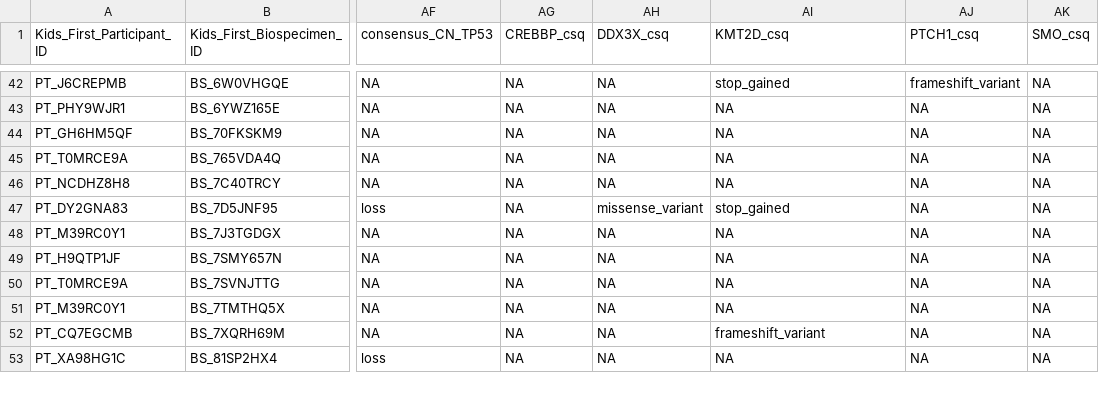
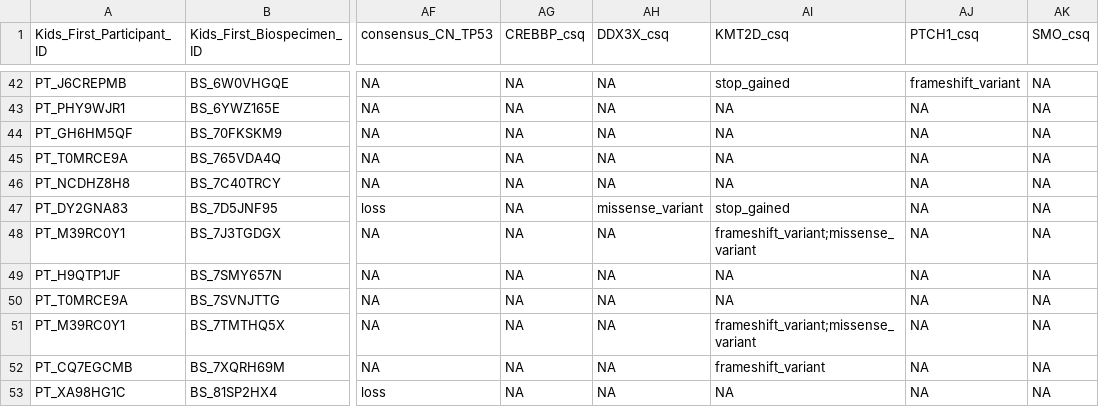
Before and after one commit to rokitalab/OpenPedCan-analysis, a TSV file: analyses/molecular-subtyping-MB/results/mb_shh_subtypes_w_molecular_data.tsv, drawn as a sheet; only a part is shown, gaps mark what is left out; the diff covers the shown part only; the diff names each change by its address in the sheet, - before the commit and + after, or states it on an @@ line.

```diff
--- a/analyses/molecular-subtyping-MB/results/mb_shh_subtypes_w_molecular_data.tsv
+++ b/analyses/molecular-subtyping-MB/results/mb_shh_subtypes_w_molecular_data.tsv
-AI48 (KMT2D_csq): NA
+AI48 (KMT2D_csq): frameshift_variant;missense_variant
-AI51 (KMT2D_csq): NA
+AI51 (KMT2D_csq): frameshift_variant;missense_variant
```
Also changed, not shown: 43 edited cells elsewhere in this file, 9 other files.
